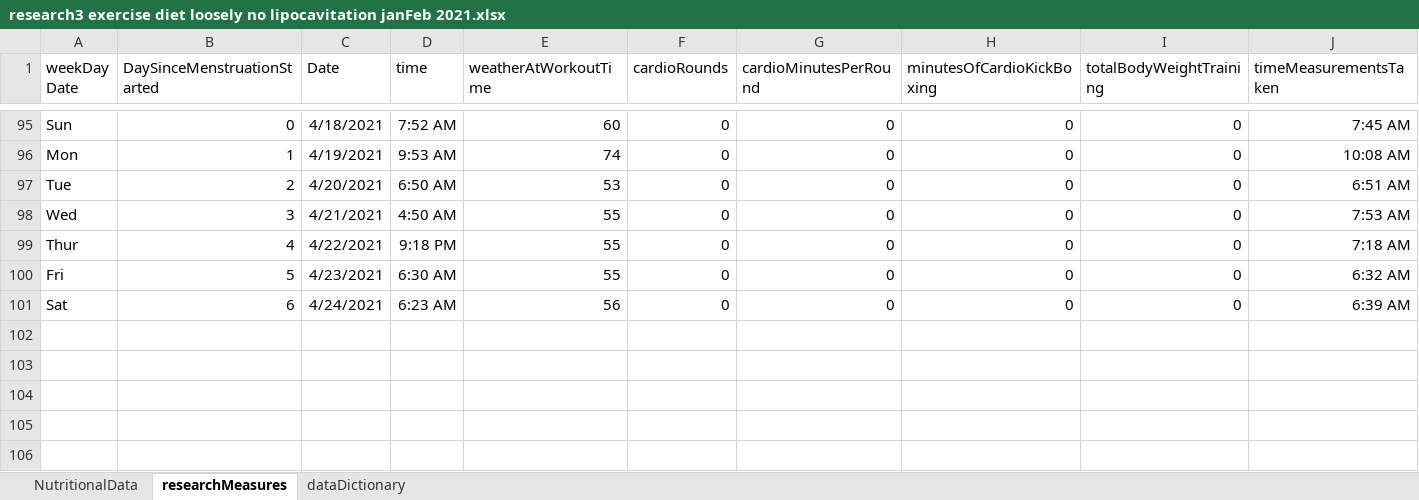
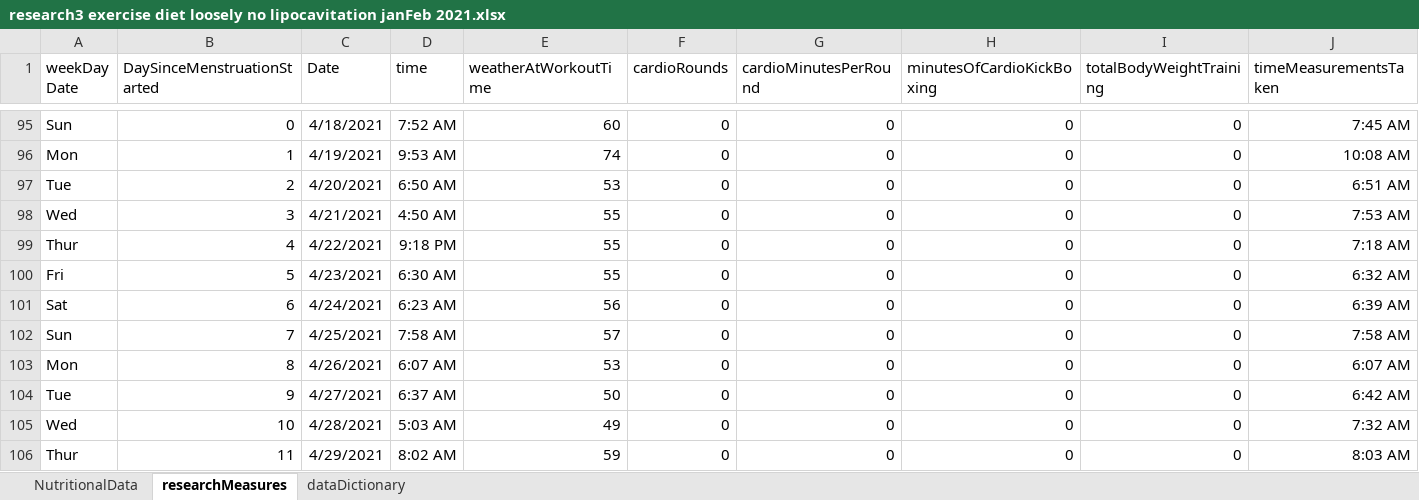
Before and after one commit to JanJanJan2018/lipocavitation-dieting-exercise-21-day-research, an Excel workbook: research3 exercise diet loosely no lipocavitation janFeb 2021.xlsx, sheet researchMeasures, drawn as a sheet; only a part is shown, gaps mark what is left out; values as stored, in another font and other column widths than the file's, no borders; 1 other sheet too large or unreadable and not compared; rows hold the shown columns only; the diff names each change by its address in the sheet, - before the commit and + after, or states it on an @@ line.

Commit message:
Add files via upload

```diff
--- a/research3 exercise diet loosely no lipocavitation janFeb 2021.xlsx (sheet researchMeasures)
+++ b/research3 exercise diet loosely no lipocavitation janFeb 2021.xlsx (sheet researchMeasures)
+row 102: Sun | 7 | 4/25/2021 | 7:58 AM | 57 | 0 | 0 | 0 | 0 | 7:58 AM
+row 103: Mon | 8 | 4/26/2021 | 6:07 AM | 53 | 0 | 0 | 0 | 0 | 6:07 AM
+row 104: Tue | 9 | 4/27/2021 | 6:37 AM | 50 | 0 | 0 | 0 | 0 | 6:42 AM
+row 105: Wed | 10 | 4/28/2021 | 5:03 AM | 49 | 0 | 0 | 0 | 0 | 7:32 AM
+row 106: Thur | 11 | 4/29/2021 | 8:02 AM | 59 | 0 | 0 | 0 | 0 | 8:03 AM
```
Also changed, not shown: sheet NutritionalData.
